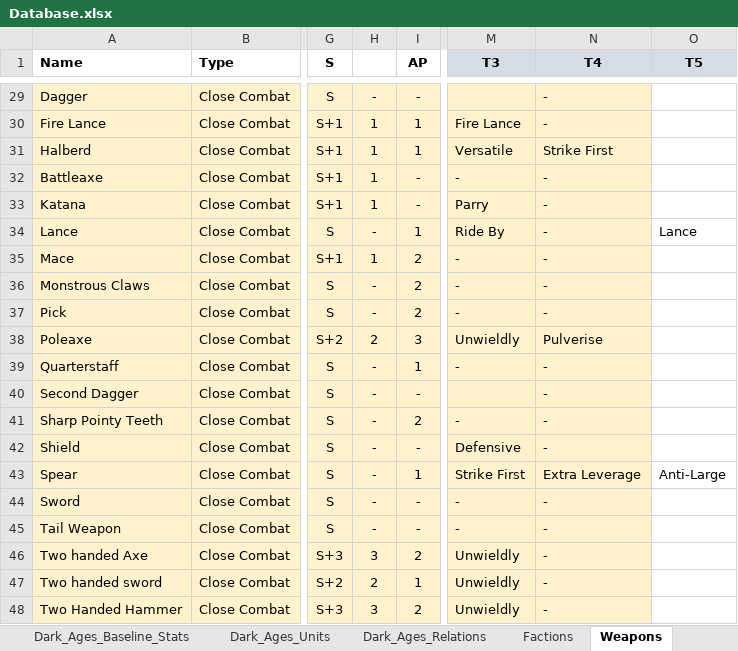
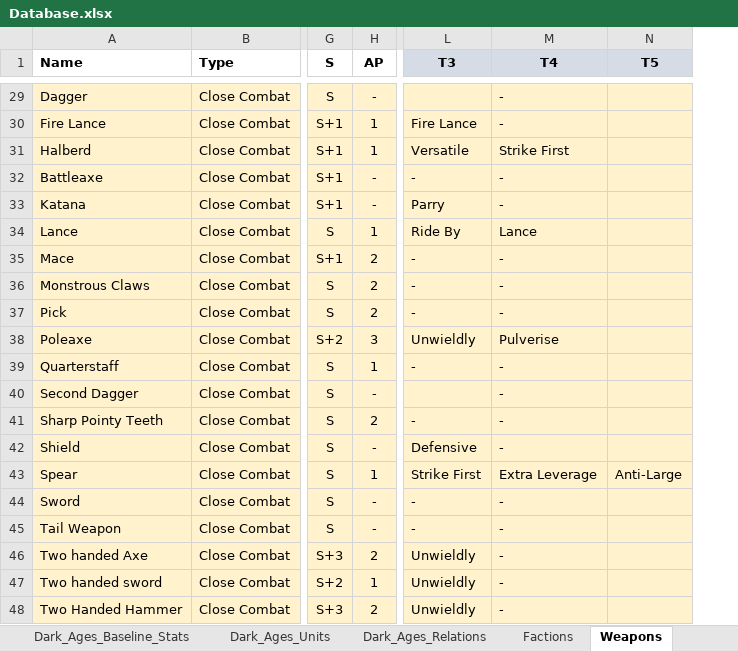
Before and after one commit to Tremors-Of-War/tremors-of-war, an Excel workbook: Database.xlsx, sheet Weapons, drawn as a sheet; only a part is shown, gaps mark what is left out; values as stored, in another font and other column widths than the file's, no borders; removed rows and columns are numbered as before the commit, all else as after; the diff covers the shown part only; the diff names each change by its address in the sheet, - before the commit and + after, or states it on an @@ line.

```diff
--- a/Database.xlsx (sheet Weapons)
+++ b/Database.xlsx (sheet Weapons)
-column H, rows 29-48: - | 1 | 1 | 1 | 1 | - | 1 | - | - | 2 | - | - | - | - | - | - | - | 3 | 2 | 3
-N29:N48 fill: none
+N29:N48 fill: #FFF2CC
-M34 (T4): -
+M34 (T4): Lance
-N34 (T5): Lance
+N34 (T5): (empty)
```
Also changed, not shown: 2 edited cells and cell formats elsewhere in this sheet, sheet Abilities, 11 other files.
